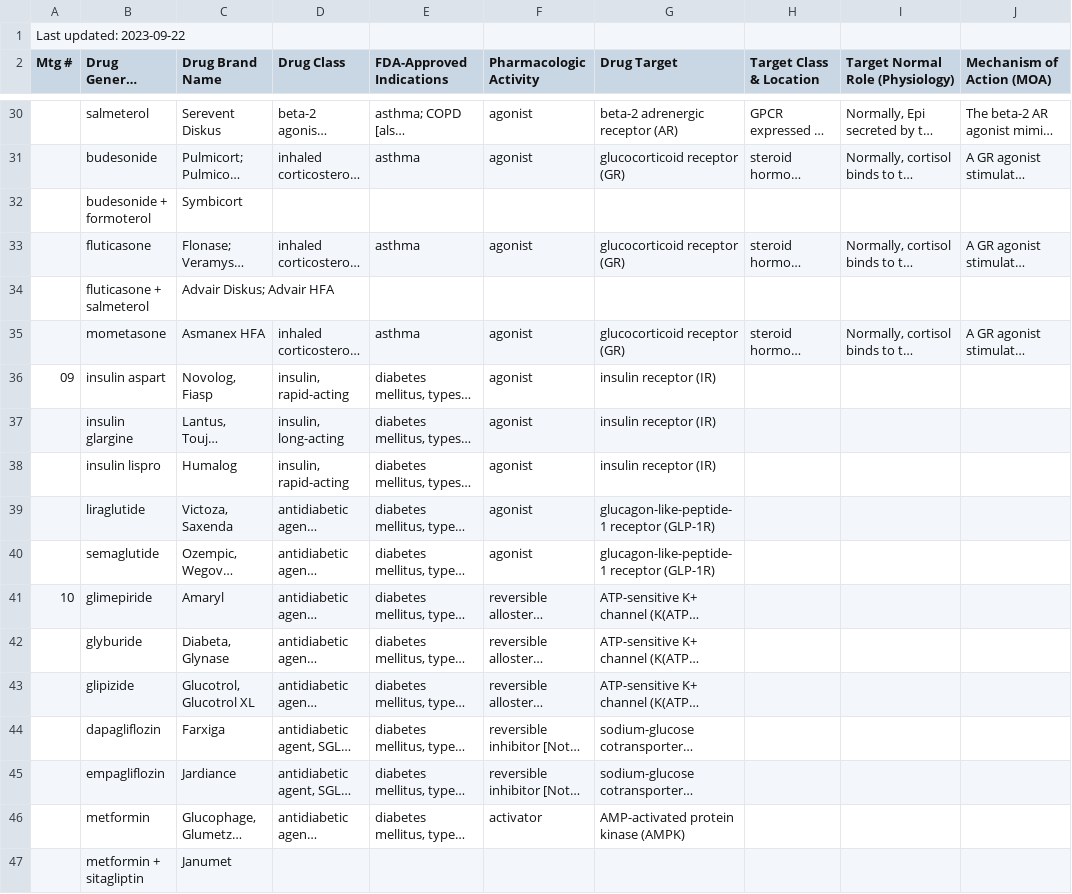
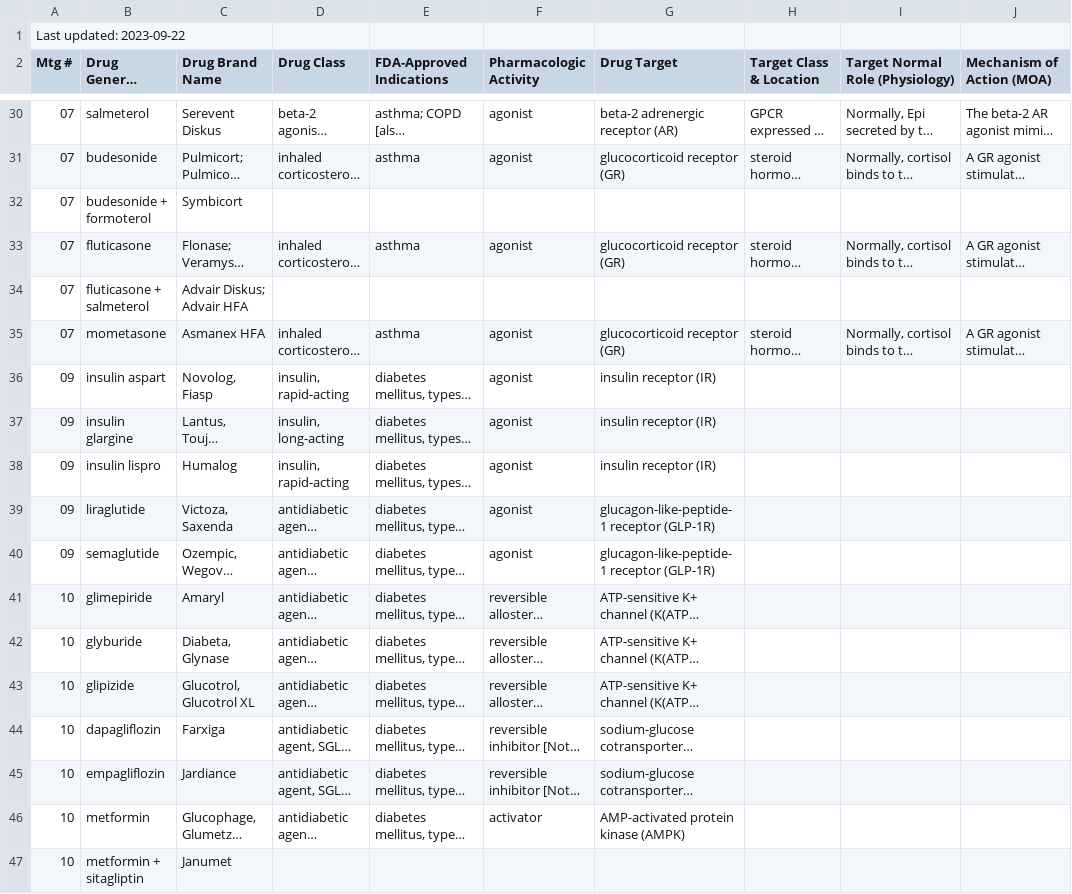
Before and after one commit to ryanmillercs/pharmacy-quiz, a TSV file: src/assets/drugs.tsv, drawn as a sheet; only a part is shown, gaps mark what is left out; long unchanged cells end in …; the diff covers the shown part only; the diff names each change by its address in the sheet, - before the commit and + after, or states it on an @@ line.

```diff
--- a/src/assets/drugs.tsv
+++ b/src/assets/drugs.tsv
-A30:A35 (Mtg #): (empty)
+A30:A35 (Mtg #): 07
-A37:A40 (Mtg #): (empty)
+A37:A40 (Mtg #): 09
-A42:A47 (Mtg #): (empty)
+A42:A47 (Mtg #): 10
```
Also changed, not shown: 23 edited cells elsewhere in this file, 10 other files.
